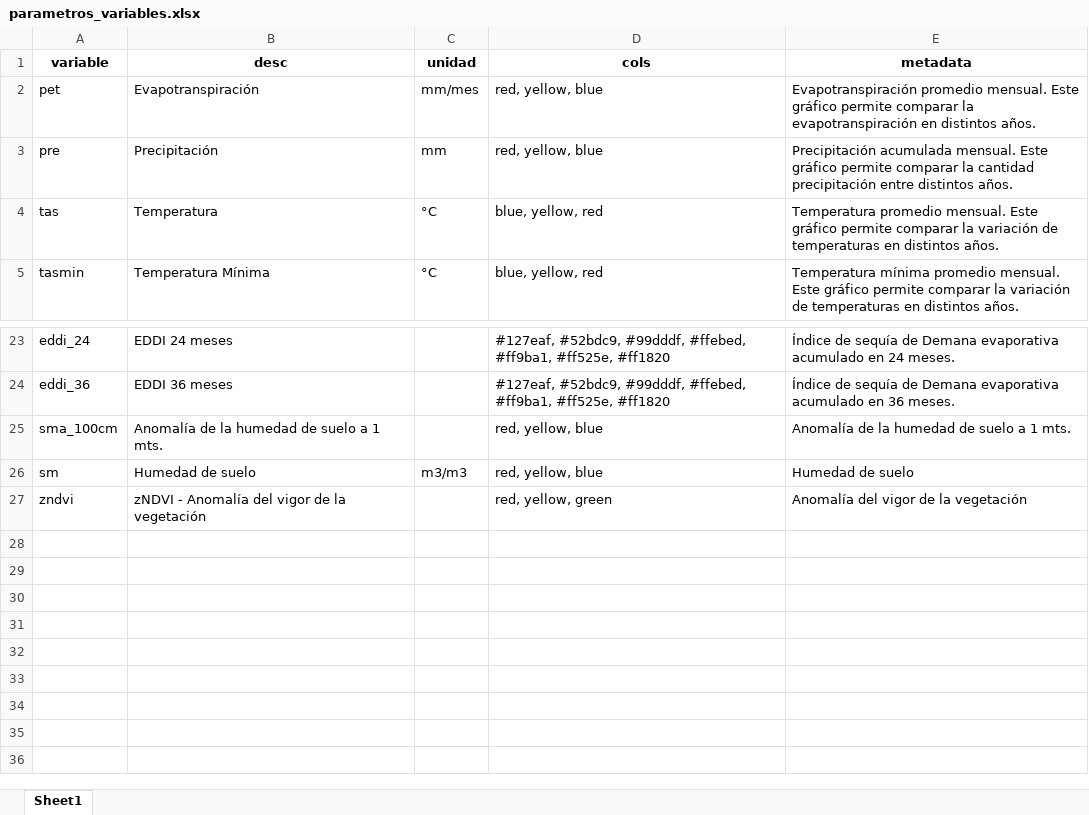
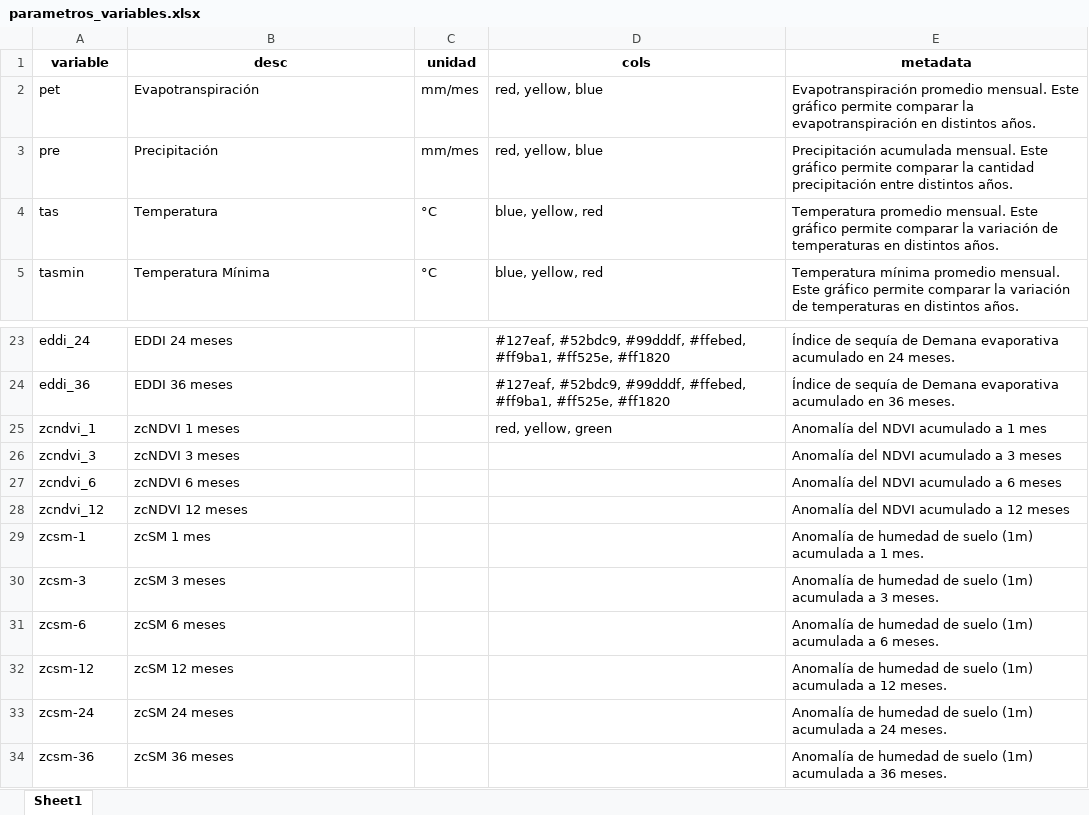
Before and after one commit to ODES-Chile/odes-unidades-shiny-app, an Excel workbook: data/parametros_variables.xlsx, sheet Sheet1, drawn as a sheet; only a part is shown, gaps mark what is left out; values as stored, in another font and other column widths than the file's, no borders; removed rows and columns are numbered as before the commit, all else as after; the diff names each change by its address in the sheet, - before the commit and + after, or states it on an @@ line.

Commit message:
cambios a excel parametros

```diff
--- a/data/parametros_variables.xlsx (sheet Sheet1)
+++ b/data/parametros_variables.xlsx (sheet Sheet1)
-C3 (unidad): mm
+C3 (unidad): mm/mes
-row 25: sma_100cm | Anomalía de la humedad de suelo a 1 mts. |  | red, yellow, blue | Anomalía de la humedad de suelo a 1 mts.
-row 26: sm | Humedad de suelo | m3/m3 | red, yellow, blue | Humedad de suelo
-row 27: zndvi | zNDVI - Anomalía del vigor de la vegetación |  | red, yellow, green | Anomalía del vigor de la vegetación
+row 25: zcndvi_1 | zcNDVI 1 meses |  | red, yellow, green | Anomalía del NDVI acumulado a 1 mes
+row 26: zcndvi_3 | zcNDVI 3 meses |  |  | Anomalía del NDVI acumulado a 3 meses
+row 27: zcndvi_6 | zcNDVI 6 meses |  |  | Anomalía del NDVI acumulado a 6 meses
+row 28: zcndvi_12 | zcNDVI 12 meses |  |  | Anomalía del NDVI acumulado a 12 meses
+row 29: zcsm-1 | zcSM 1 mes |  |  | Anomalía de humedad de suelo (1m) acumulada a 1 mes.
+row 30: zcsm-3 | zcSM 3 meses |  |  | Anomalía de humedad de suelo (1m) acumulada a 3 meses.
+row 31: zcsm-6 | zcSM 6 meses |  |  | Anomalía de humedad de suelo (1m) acumulada a 6 meses.
+row 32: zcsm-12 | zcSM 12 meses |  |  | Anomalía de humedad de suelo (1m) acumulada a 12 meses.
+row 33: zcsm-24 | zcSM 24 meses |  |  | Anomalía de humedad de suelo (1m) acumulada a 24 meses.
+row 34: zcsm-36 | zcSM 36 meses |  |  | Anomalía de humedad de suelo (1m) acumulada a 36 meses.
```
Also changed, not shown: 3 other files.
